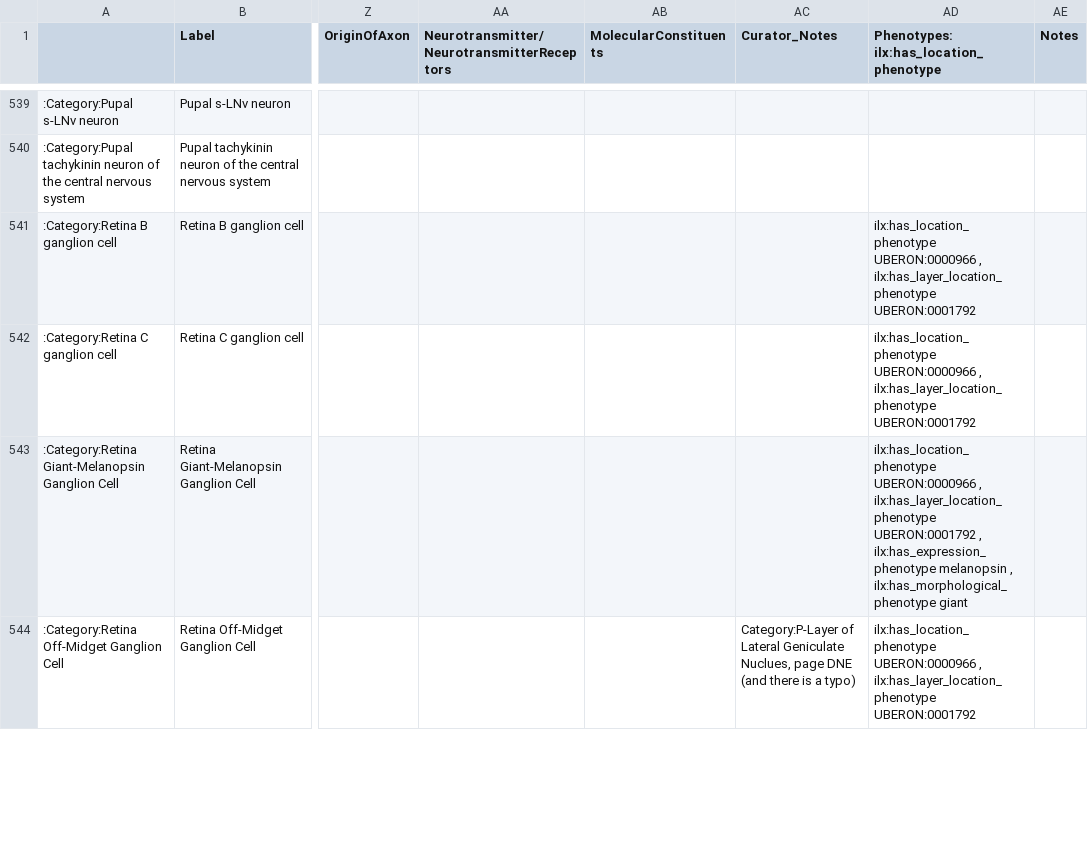
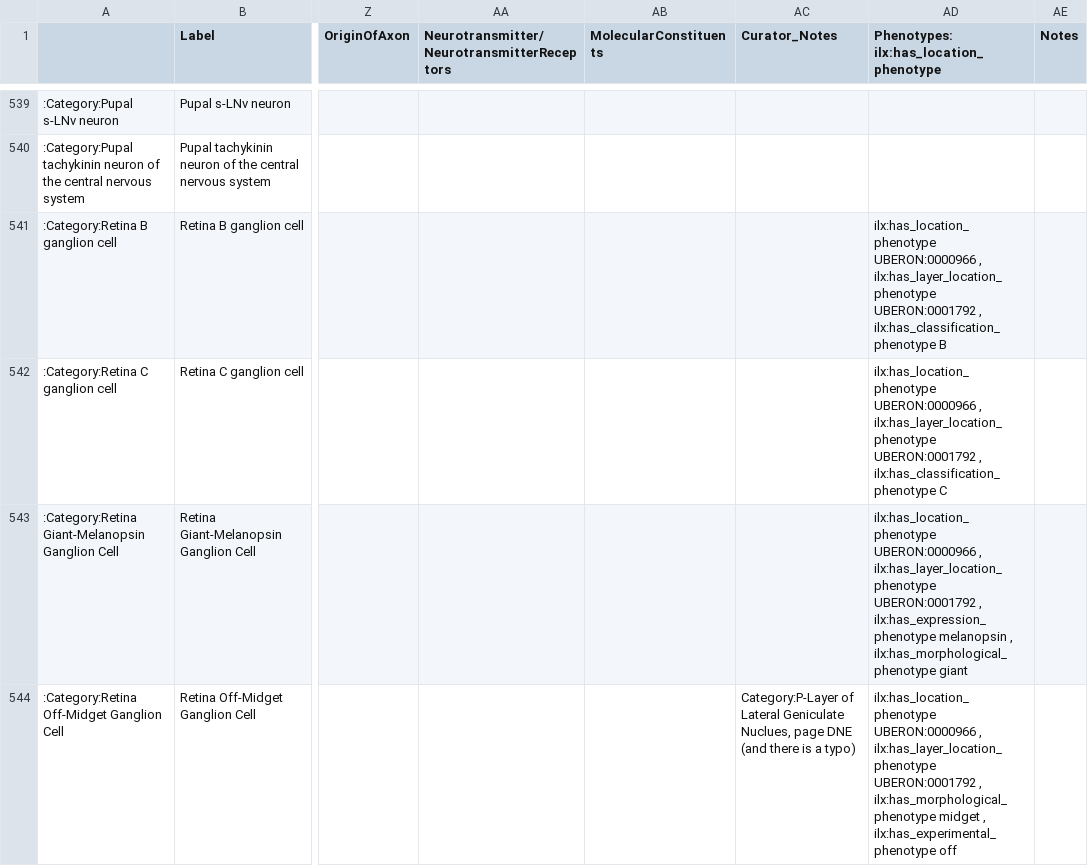
Before and after one commit to tgbugs/nlxeol, a CSV file: neuron_data_curated.csv, drawn as a sheet; only a part is shown, gaps mark what is left out; the diff covers the shown part only; the diff names each change by its address in the sheet, - before the commit and + after, or states it on an @@ line.

Commit message:
I still have a few additions to make but they will be done by tomorrow

```diff
--- a/neuron_data_curated.csv
+++ b/neuron_data_curated.csv
-AD541: …ilx:has_layer_location_phenotype UBERON:0001792
+AD541: …ilx:has_layer_location_phenotype UBERON:0001792 , ilx:has_classification_phenotype B
-AD542: …ilx:has_layer_location_phenotype UBERON:0001792
+AD542: …ilx:has_layer_location_phenotype UBERON:0001792 , ilx:has_classification_phenotype C
-AD544: …ilx:has_layer_location_phenotype UBERON:0001792
+AD544: …ilx:has_layer_location_phenotype UBERON:0001792 , ilx:has_morphological_phenotype midget , ilx:has_experimental_phenotype off
```
Also changed, not shown: 21 edited cells elsewhere in this file.
